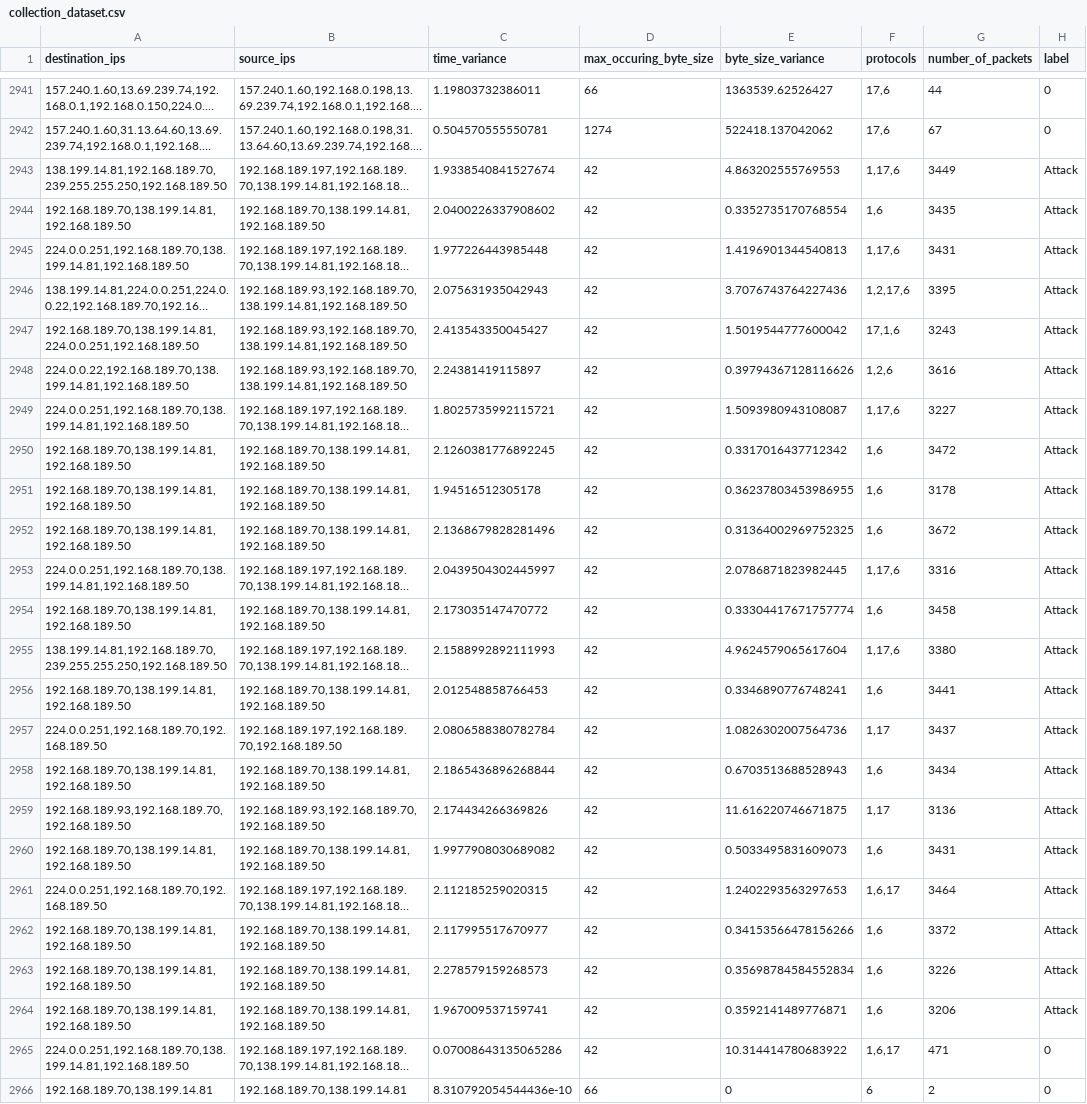
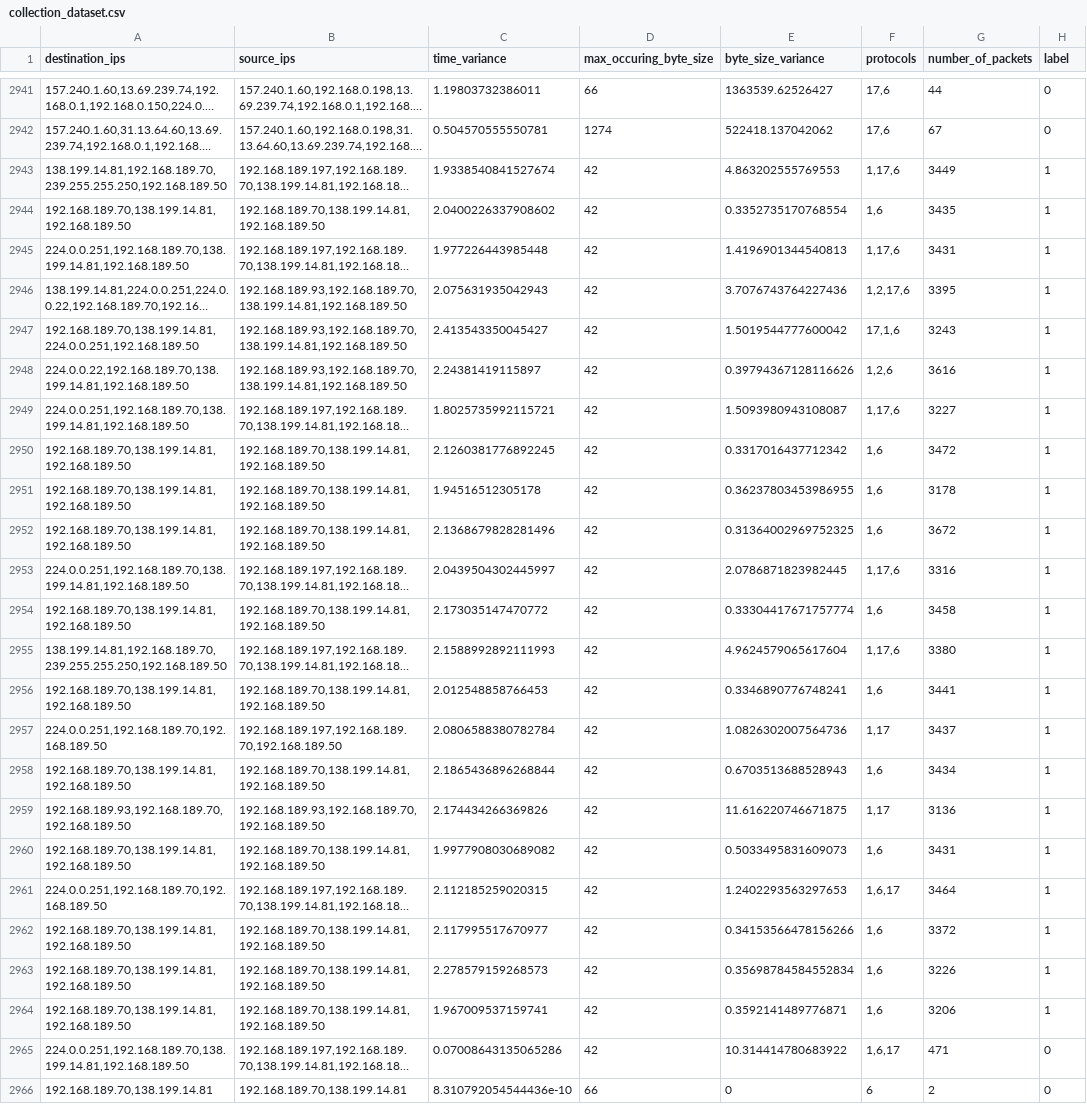
Before and after one commit to ArchitAnant/HAWKS, a CSV file: datasets/collection_dataset.csv, drawn as a sheet; only a part is shown, gaps mark what is left out; long unchanged cells end in …; the diff covers the shown part only; the diff names each change by its address in the sheet, - before the commit and + after, or states it on an @@ line.

Commit message:
Mod: Improved Dataset

```diff
--- a/datasets/collection_dataset.csv
+++ b/datasets/collection_dataset.csv
-H2943:H2964 (label): Attack
+H2943:H2964 (label): 1
```
Also changed, not shown: 62 edited cells elsewhere in this file, 4 other files.
